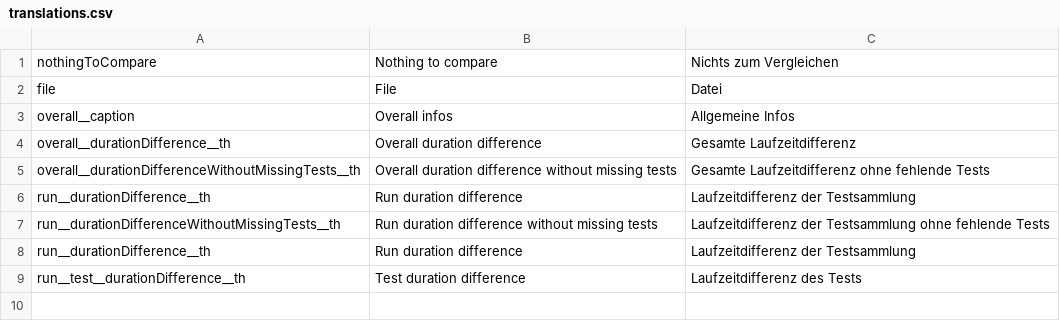
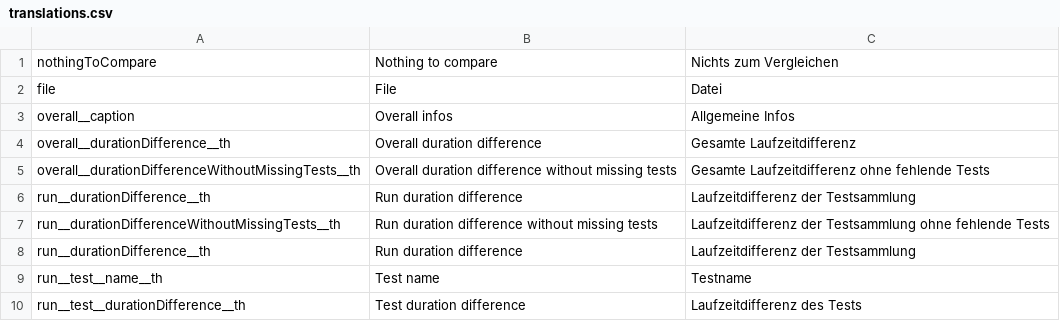
Before and after one commit to jowie007/savetime, a CSV file: cypress/support/savetime/translations.csv, drawn as a sheet.

Commit message:
implemented test infos

```diff
--- a/cypress/support/savetime/translations.csv
+++ b/cypress/support/savetime/translations.csv
@@ -8,2 +8,3 @@ run__durationDifferenceWithoutMissingTests__th|Run duration difference without m
 run__durationDifference__th|Run duration difference|Laufzeitdifferenz der Testsammlung
+run__test__name__th|Test name|Testname
 run__test__durationDifference__th|Test duration difference|Laufzeitdifferenz des Tests
```
Also changed, not shown: 1 other file.
